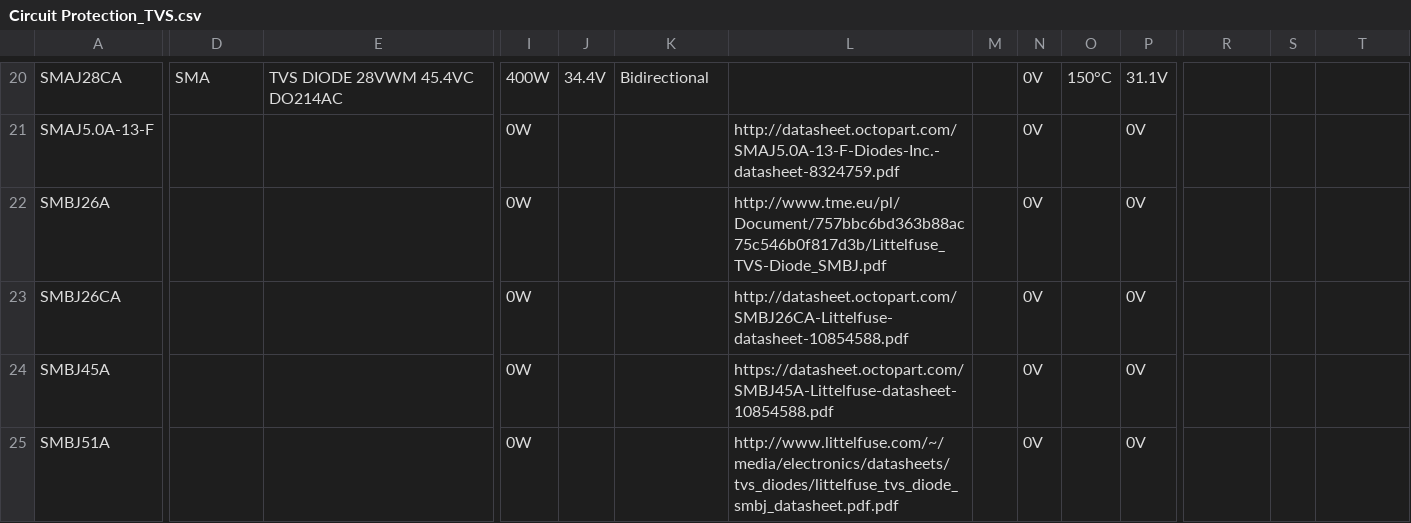
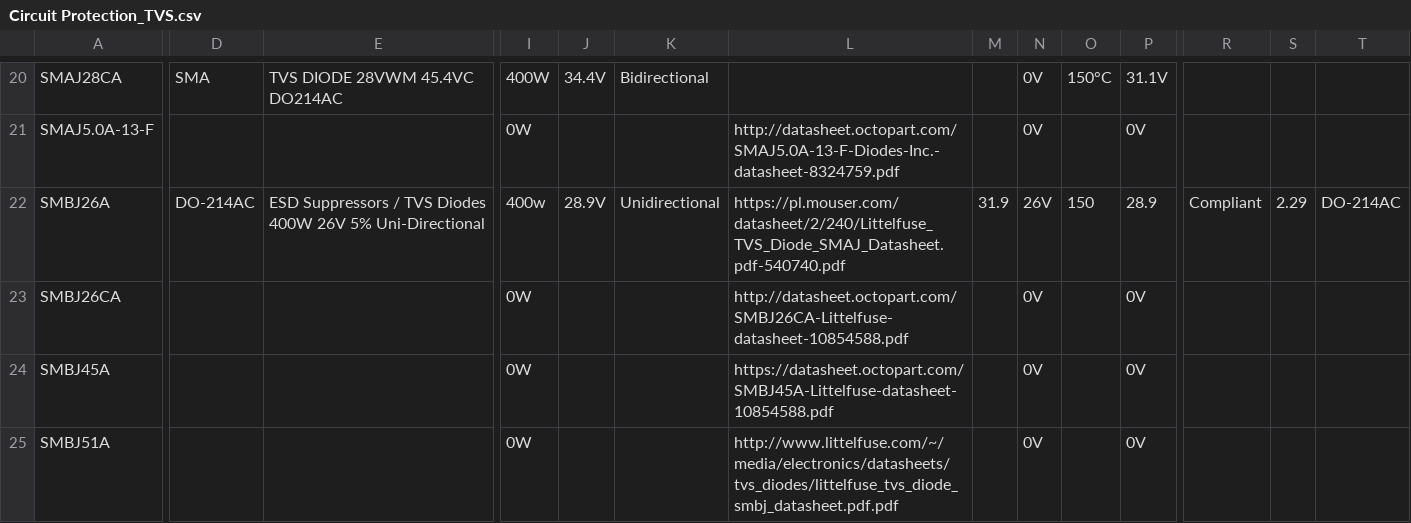
Before and after one commit to mszkowalik/7Sigma, a CSV file: _export/Circuit Protection_TVS.csv, drawn as a sheet; only a part is shown, gaps mark what is left out; the diff names each change by its address in the sheet, - before the commit and + after, or states it on an @@ line.

```diff
--- a/_export/Circuit Protection_TVS.csv
+++ b/_export/Circuit Protection_TVS.csv
-D22: (empty)
+D22: DO-214AC
-E22: (empty)
+E22: ESD Suppressors / TVS Diodes 400W 26V 5% Uni-Directional
-I22: 0W
+I22: 400w
-J22: (empty)
+J22: 28.9V
-K22: (empty)
+K22: Unidirectional
-L22: http://www.tme.eu/pl/Document/757bbc6bd363b88ac75c546b0f817d3b/Littelfuse_TVS-Diode_SMBJ.pdf
+L22: https://pl.mouser.com/datasheet/2/240/Littelfuse_TVS_Diode_SMAJ_Datasheet.pdf-540740.pdf
-M22: (empty)
+M22: 31.9
-N22: 0V
+N22: 26V
-O22: (empty)
+O22: 150
-P22: 0V
+P22: 28.9
-R22: (empty)
+R22: Compliant
-S22: (empty)
+S22: 2.29
-T22: (empty)
+T22: DO-214AC
```
Also changed, not shown: _export/Capacitors_MLCC.csv, _export/Circuit Protection_Fuses.csv, 2 other files.
